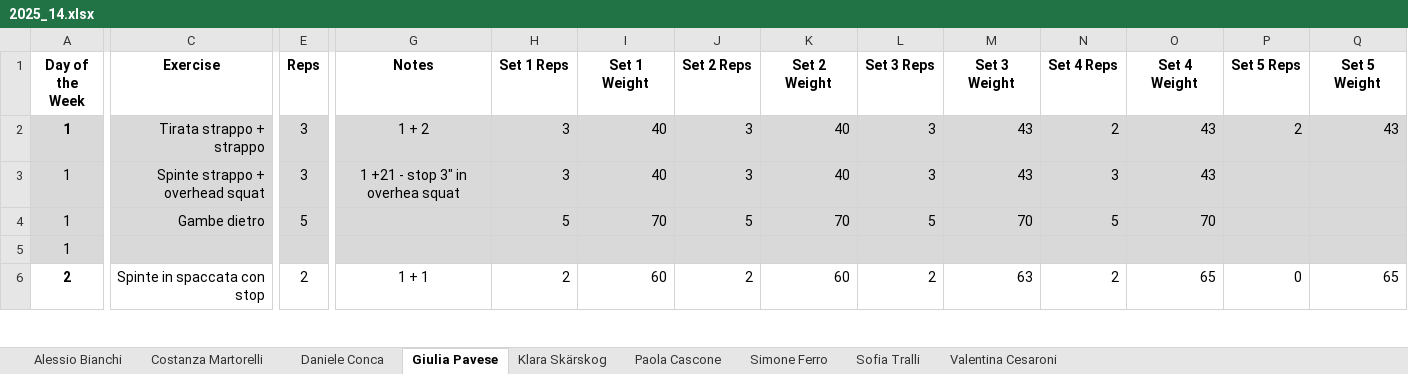
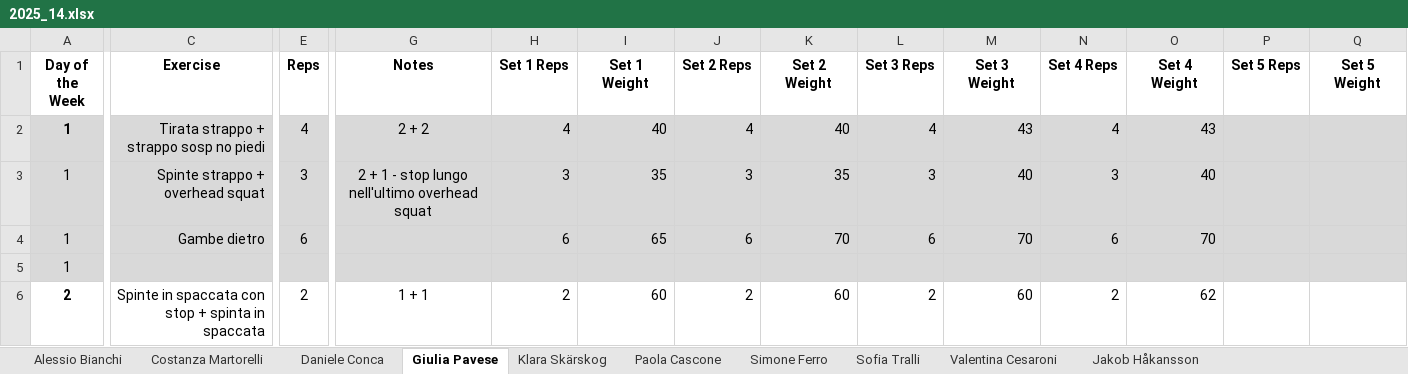
Before and after one commit to ste123123/Okanagan_WL_python, an Excel workbook: Training_data_raw/2025_14.xlsx, sheet Giulia Pavese, drawn as a sheet; only a part is shown, gaps mark what is left out; values as stored, in another font and other column widths than the file's, no borders; charts and pictures not drawn; the diff covers the shown part only; the diff names each change by its address in the sheet, - before the commit and + after, or states it on an @@ line.

```diff
--- a/Training_data_raw/2025_14.xlsx (sheet Giulia Pavese)
+++ b/Training_data_raw/2025_14.xlsx (sheet Giulia Pavese)
+sheet tab: Jakob Håkansson
-C2 (Exercise): Tirata strappo + strappo
+C2 (Exercise): Tirata strappo + strappo sosp no piedi
-E2 (Reps): 3
+E2 (Reps): 4
-G2 (Notes): 1 + 2
+G2 (Notes): 2 + 2
-H2 (Set 1 Reps): 3
+H2 (Set 1 Reps): 4
-J2 (Set 2 Reps): 3
+J2 (Set 2 Reps): 4
-L2 (Set 3 Reps): 3
+L2 (Set 3 Reps): 4
-N2 (Set 4 Reps): 2
+N2 (Set 4 Reps): 4
-P2 (Set 5 Reps): 2
+P2 (Set 5 Reps): (empty)
-Q2 (Set 5 Weight): 43
+Q2 (Set 5 Weight): (empty)
-G3 (Notes): 1 +21 - stop 3" in overhea squat
+G3 (Notes): 2 + 1 - stop lungo nell'ultimo overhead squat
-I3 (Set 1 Weight): 40
+I3 (Set 1 Weight): 35
-K3 (Set 2 Weight): 40
+K3 (Set 2 Weight): 35
-M3 (Set 3 Weight): 43
+M3 (Set 3 Weight): 40
-O3 (Set 4 Weight): 43
+O3 (Set 4 Weight): 40
-E4 (Reps): 5
+E4 (Reps): 6
-H4 (Set 1 Reps): 5
+H4 (Set 1 Reps): 6
-I4 (Set 1 Weight): 70
+I4 (Set 1 Weight): 65
-J4 (Set 2 Reps): 5
+J4 (Set 2 Reps): 6
-L4 (Set 3 Reps): 5
+L4 (Set 3 Reps): 6
-N4 (Set 4 Reps): 5
+N4 (Set 4 Reps): 6
-C6 (Exercise): Spinte in spaccata con stop
+C6 (Exercise): Spinte in spaccata con stop + spinta in spaccata
-M6 (Set 3 Weight): 63
+M6 (Set 3 Weight): 60
-O6 (Set 4 Weight): 65
+O6 (Set 4 Weight): 62
-P6 (Set 5 Reps): 0
+P6 (Set 5 Reps): (empty)
-Q6 (Set 5 Weight): 65
+Q6 (Set 5 Weight): (empty)
```
Also changed, not shown: 2 added rows, 2 removed rows and 24 edited cells elsewhere in this sheet, sheet Paola Cascone, sheet Simone Ferro, sheet Klara Skärskog, sheet Costanza Martorelli, sheet Valentina Cesaroni, sheet Daniele Conca, 2 more sheets, charts or pictures, Training_data_raw/2025_04.xlsx, Training_data_raw/2025_05.xlsx, 30 other files.
